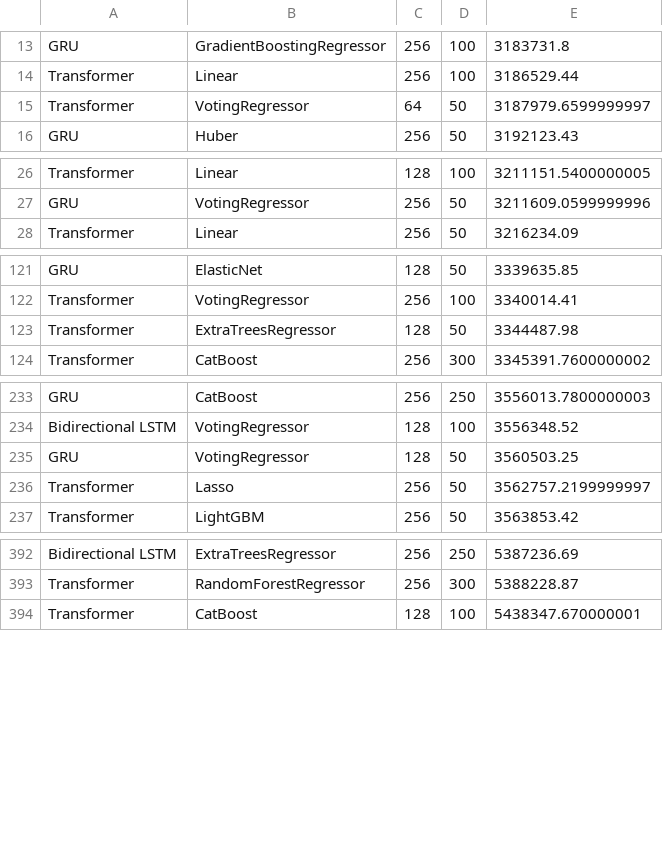
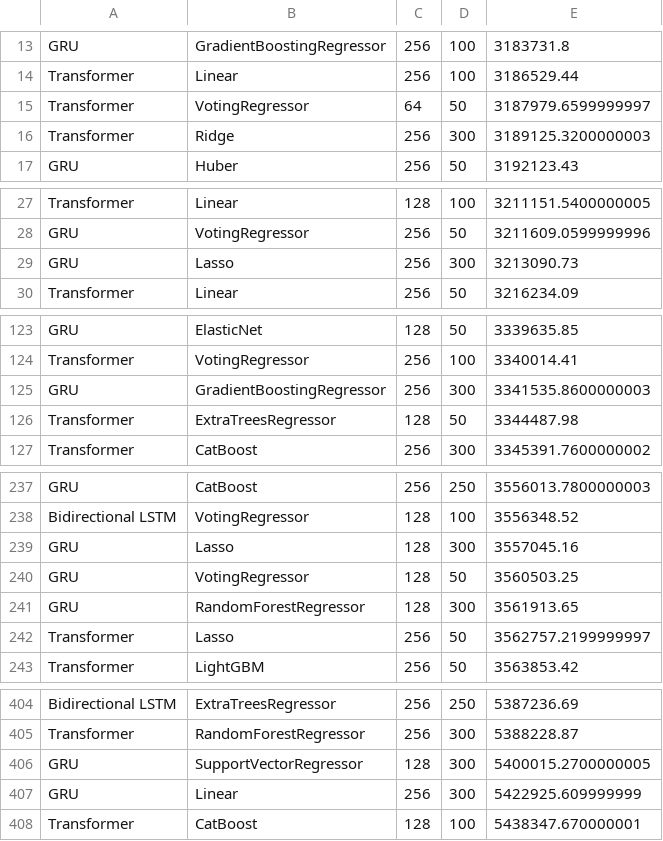
Before and after one commit to Laiyuhung/ntut_AICUP, a CSV file: result/sorted_status.csv, drawn as a sheet; only a part is shown, gaps mark what is left out; the diff covers the shown part only; the diff names each change by its address in the sheet, - before the commit and + after, or states it on an @@ line.

```diff
--- a/result/sorted_status.csv
+++ b/result/sorted_status.csv
+row 16: Transformer | Ridge | 256 | 300 | 3189125.3200000003
+row 29: GRU | Lasso | 256 | 300 | 3213090.73
+row 125: GRU | GradientBoostingRegressor | 256 | 300 | 3341535.8600000003
+row 239: GRU | Lasso | 128 | 300 | 3557045.16
+row 241: GRU | RandomForestRegressor | 128 | 300 | 3561913.65
+row 406: GRU | SupportVectorRegressor | 128 | 300 | 5400015.2700000005
+row 407: GRU | Linear | 256 | 300 | 5422925.609999999
```
Also changed, not shown: 9 added rows elsewhere in this file, result/output.csv, result/progress_status.csv, 5 other files.
